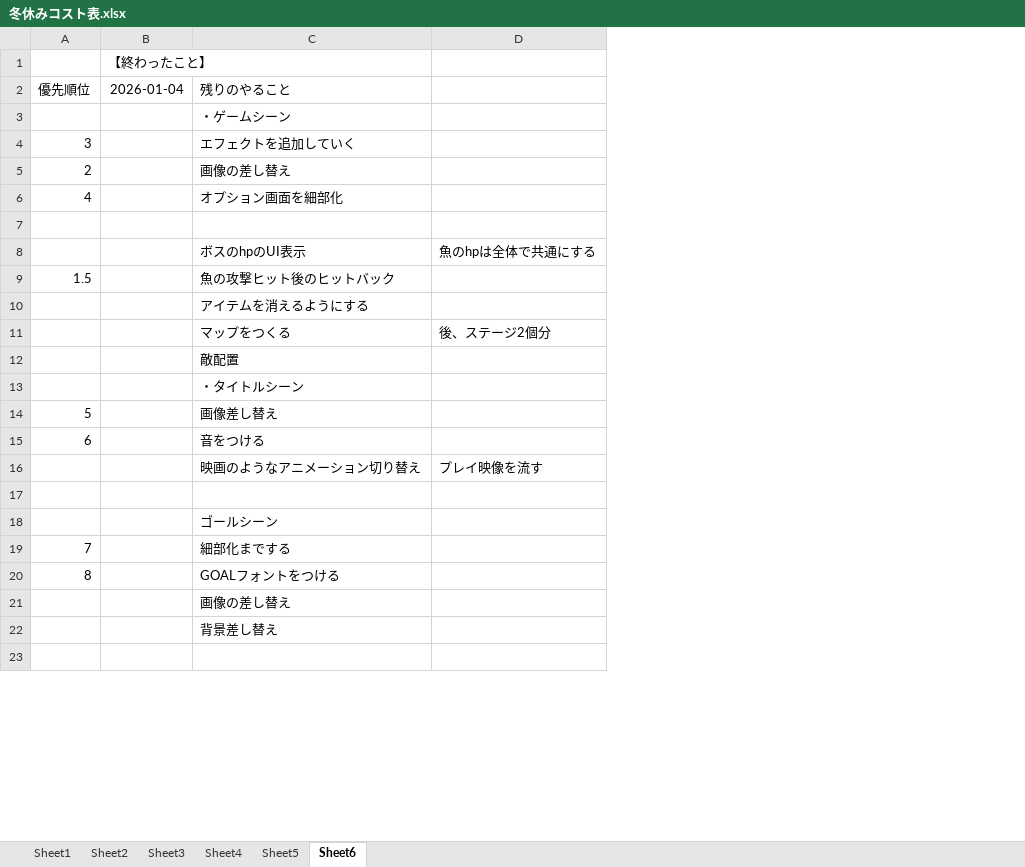
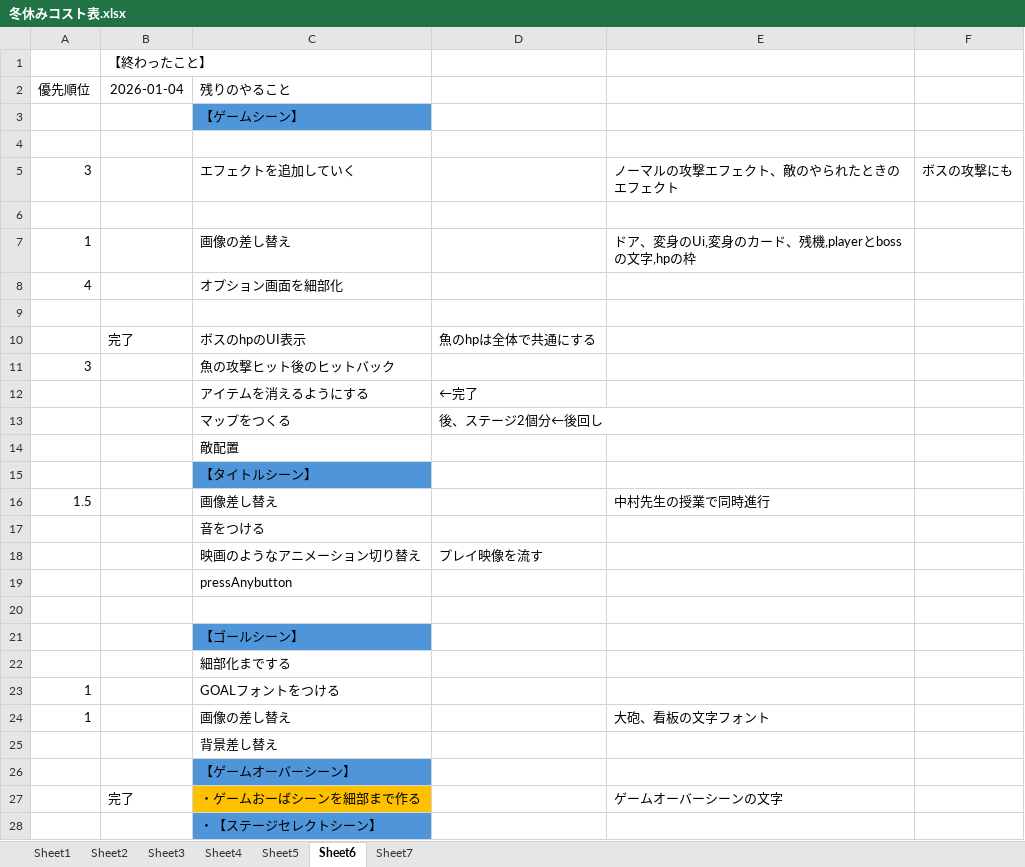
Before and after one commit to hir4rin/2025_winter, an Excel workbook: 冬休みコスト表.xlsx, sheet Sheet6, drawn as a sheet; only a part is shown; values as stored, in another font and other column widths than the file's, no borders; removed rows and columns are numbered as before the commit, all else as after; the diff covers the shown part only; the diff names each change by its address in the sheet, - before the commit and + after, or states it on an @@ line.

```diff
--- a/冬休みコスト表.xlsx (sheet Sheet6)
+++ b/冬休みコスト表.xlsx (sheet Sheet6)
+sheet tab: Sheet7
+column E, row 5: ノーマルの攻撃エフェクト、敵のやられたときのエフェクト; row 16: 中村先生の授業で同時進行
+column F, row 5: ボスの攻撃にも
-C3 (残りのやること): ・ゲームシーン
+C3 (残りのやること): 【ゲームシーン】
-C3 fill: none
+C3 fill: #4E95D9
+row 4: (empty)
-row 6: 2 |  | 画像の差し替え
+row 6: (empty)
+row 7: 1 |  | 画像の差し替え |  | ドア、変身のUi,変身のカード、残機,playerとbossの文字,hpの枠
-B10 (2026-01-04): (empty)
+B10 (2026-01-04): 完了
-A11 (優先順位): 1.5
+A11 (優先順位): 3
-D12: (empty)
+D12: ←完了
-D13: 後、ステージ2個分
+D13: 後、ステージ2個分←後回し
-C15 (残りのやること): ・タイトルシーン
+C15 (残りのやること): 【タイトルシーン】
-C15 fill: none
+C15 fill: #4E95D9
-A16 (優先順位): 5
+A16 (優先順位): 1.5
-A17 (優先順位): 6
+A17 (優先順位): (empty)
+row 19:  |  | pressAnybutton
-C21 (残りのやること): ゴールシーン
+C21 (残りのやること): 【ゴールシーン】
-C21 fill: none
+C21 fill: #4E95D9
-row 19: 7 |  | 細部化までする
-row 20: 8 |  | GOALフォントをつける
-C22 (残りのやること): 画像の差し替え
+C22 (残りのやること): 細部化までする
+row 23: 1 |  | GOALフォントをつける
+row 24: 1 |  | 画像の差し替え |  | 大砲、看板の文字フォント
-C26 (残りのやること): (empty)
+C26 (残りのやること): 【ゲームオーバーシーン】
-C26 fill: none
+C26 fill: #4E95D9
+row 27:  | 完了 | ・ゲームおーばシーンを細部まで作る |  | ゲームオーバーシーンの文字
+row 28:  |  | ・【ステージセレクトシーン】
```
Also changed, not shown: 3 added rows, 3 removed rows, 4 edited cells and cell formats elsewhere in this sheet, 2 other files.
